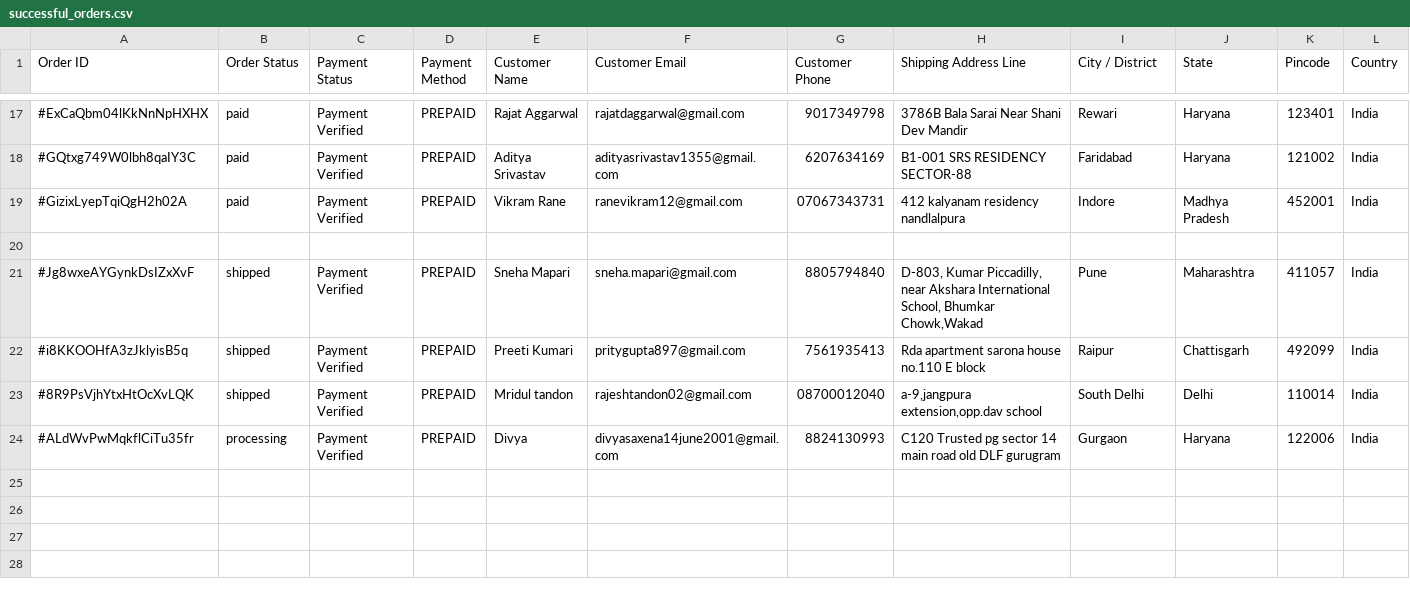
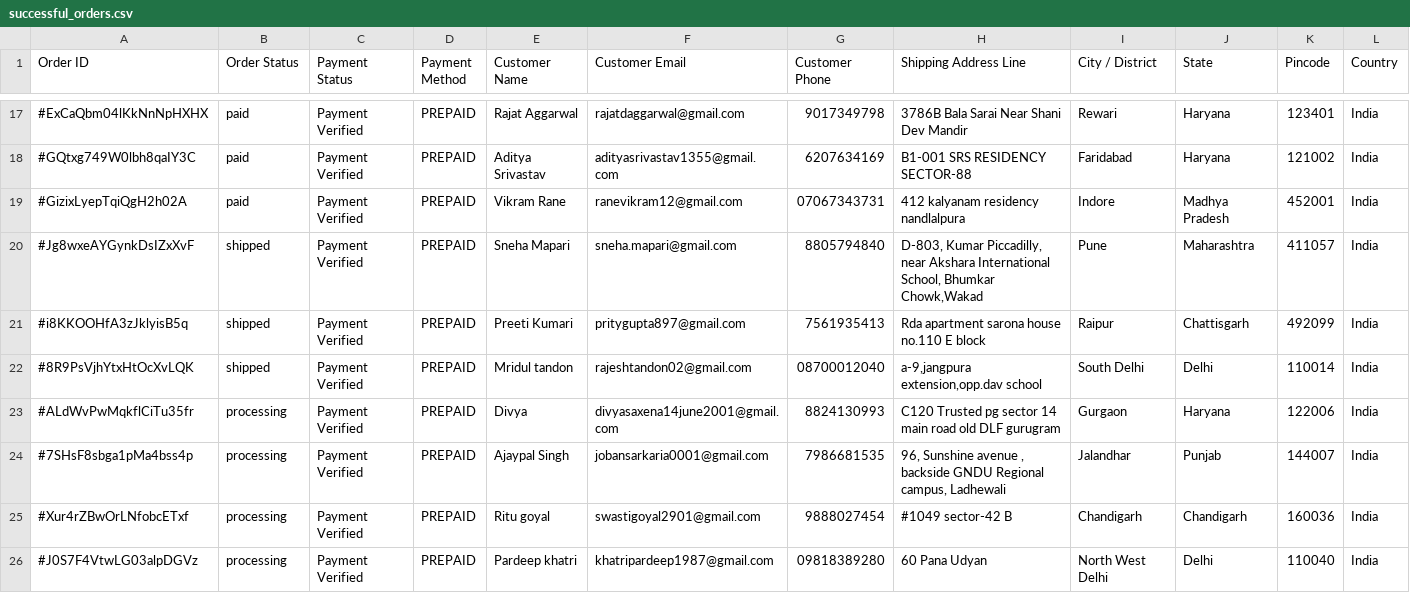
Before and after one commit to srijan-071/namonarayanaghee, a CSV file: successful_orders.csv, drawn as a sheet; only a part is shown, gaps mark what is left out; removed rows and columns are numbered as before the commit, all else as after; rows hold the shown columns only; the diff names each change by its address in the sheet, - before the commit and + after, or states it on an @@ line.

```diff
--- a/successful_orders.csv
+++ b/successful_orders.csv
-row 20: (empty)
+row 24: #7SHsF8sbga1pMa4bss4p | processing | Payment Verified | PREPAID | Ajaypal Singh | jobansarkaria0001@gmail.com | 7986681535 | 96, Sunshine avenue , backside GNDU Regional campus, Ladhewali | Jalandhar | Punjab | 144007 | India
+row 25: #Xur4rZBwOrLNfobcETxf | processing | Payment Verified | PREPAID | Ritu goyal | swastigoyal2901@gmail.com | 9888027454 | #1049 sector-42 B | Chandigarh | Chandigarh | 160036 | India
+row 26: #J0S7F4VtwLG03alpDGVz | processing | Payment Verified | PREPAID | Pardeep khatri | khatripardeep1987@gmail.com | 09818389280 | 60 Pana Udyan | North West Delhi | Delhi | 110040 | India
```
Also changed, not shown: 1 other file.
